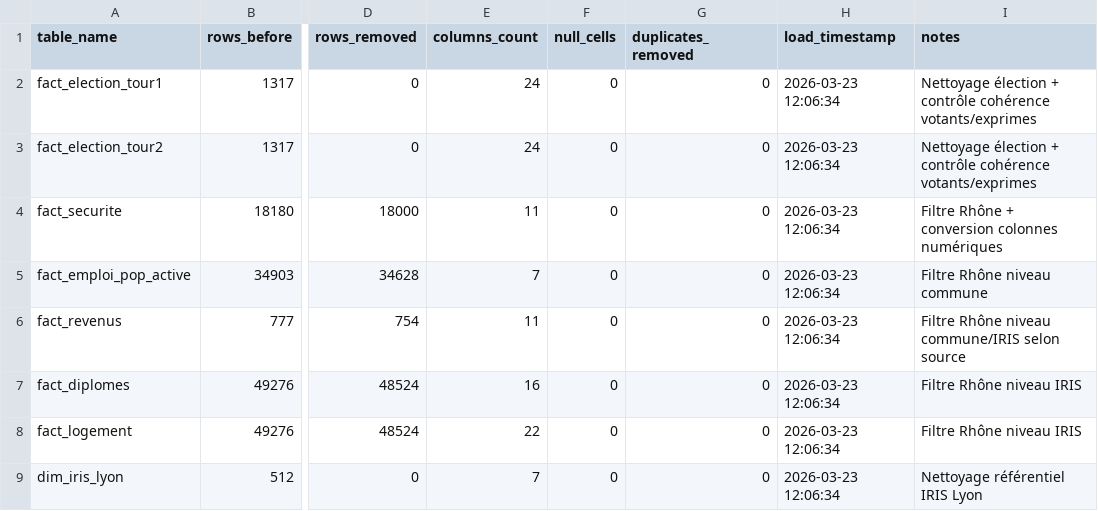
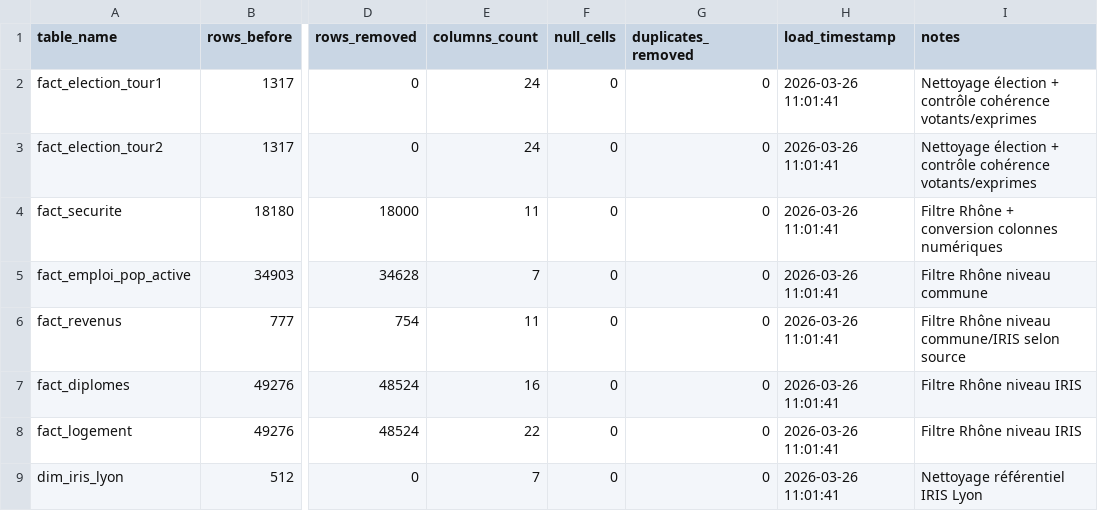
Before and after one commit to anaskt-dev/MSPR_BLOC3_MASTER1, a CSV file: data_clean/quality_report.csv, drawn as a sheet; only a part is shown, gaps mark what is left out; the diff names each change by its address in the sheet, - before the commit and + after, or states it on an @@ line.

```diff
--- a/data_clean/quality_report.csv
+++ b/data_clean/quality_report.csv
-H2:H9 (load_timestamp): 2026-03-23 12:06:34
+H2:H9 (load_timestamp): 2026-03-26 11:01:41
```
Also changed, not shown: data_clean/fact_election_tour1.csv, data_clean/fact_election_tour2.csv, 4 other files.
